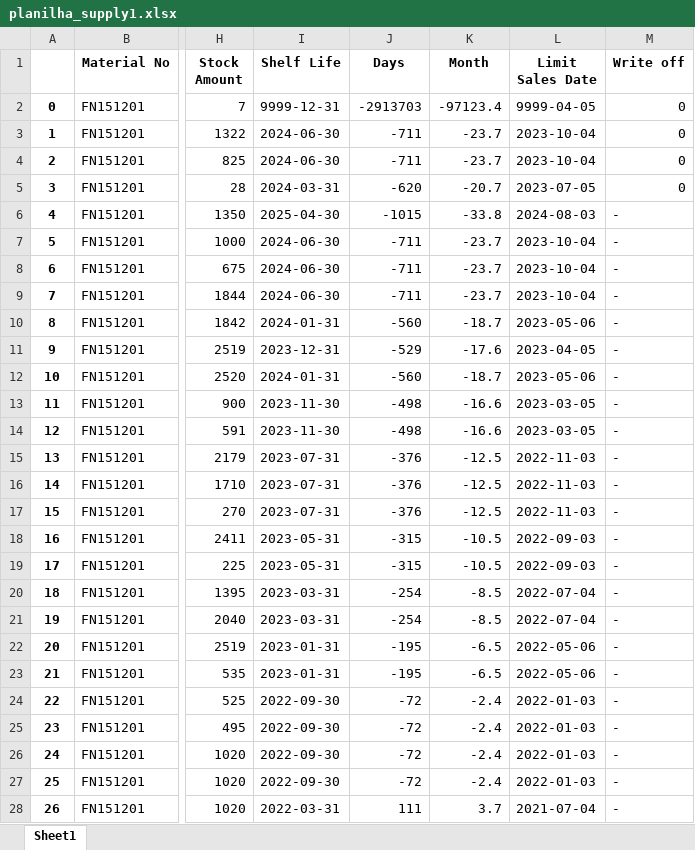
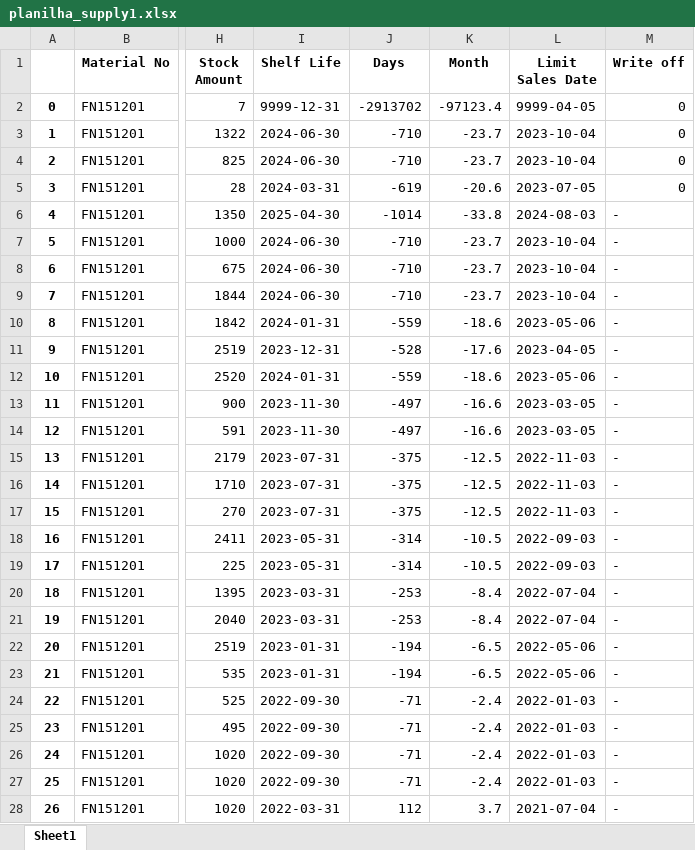
Before and after one commit to mkmacedo/merck_supply, an Excel workbook: planilha_supply1.xlsx, sheet Sheet1, drawn as a sheet; only a part is shown, gaps mark what is left out; values as stored, in another font and other column widths than the file's, no borders; the diff covers the shown part only; the diff names each change by its address in the sheet, - before the commit and + after, or states it on an @@ line.

```diff
--- a/planilha_supply1.xlsx (sheet Sheet1)
+++ b/planilha_supply1.xlsx (sheet Sheet1)
-J2 (Days): -2913703
+J2 (Days): -2913702
-J3:J4 (Days): -711
+J3:J4 (Days): -710
-J5 (Days): -620
+J5 (Days): -619
-K5 (Month): -20.7
+K5 (Month): -20.6
-J6 (Days): -1015
+J6 (Days): -1014
-J7:J9 (Days): -711
+J7:J9 (Days): -710
-J10 (Days): -560
+J10 (Days): -559
-K10 (Month): -18.7
+K10 (Month): -18.6
-J11 (Days): -529
+J11 (Days): -528
-J12 (Days): -560
+J12 (Days): -559
-K12 (Month): -18.7
+K12 (Month): -18.6
-J13:J14 (Days): -498
+J13:J14 (Days): -497
-J15:J17 (Days): -376
+J15:J17 (Days): -375
-J18:J19 (Days): -315
+J18:J19 (Days): -314
-J20:J21 (Days): -254
+J20:J21 (Days): -253
-K20:K21 (Month): -8.5
+K20:K21 (Month): -8.4
-J22:J23 (Days): -195
+J22:J23 (Days): -194
-J24:J27 (Days): -72
+J24:J27 (Days): -71
-J28 (Days): 111
+J28 (Days): 112
```
Also changed, not shown: 667 edited cells elsewhere in this sheet, planilha_destruicao.xlsx, planilha_supply2.xlsx, 4 other files.
